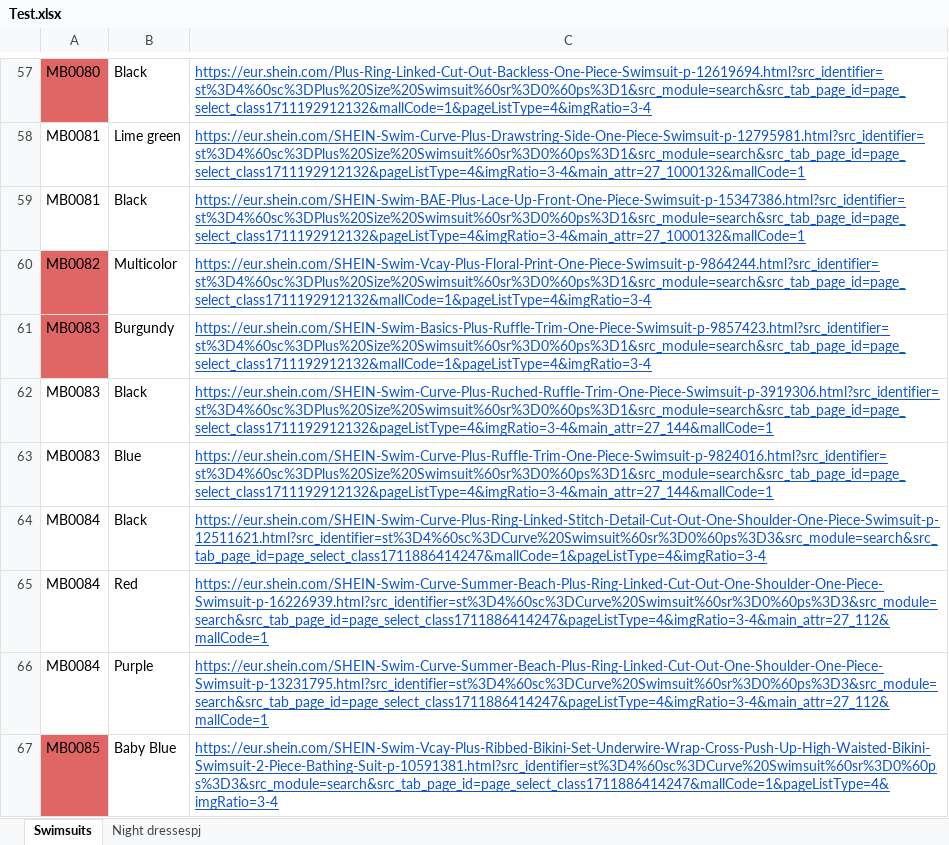
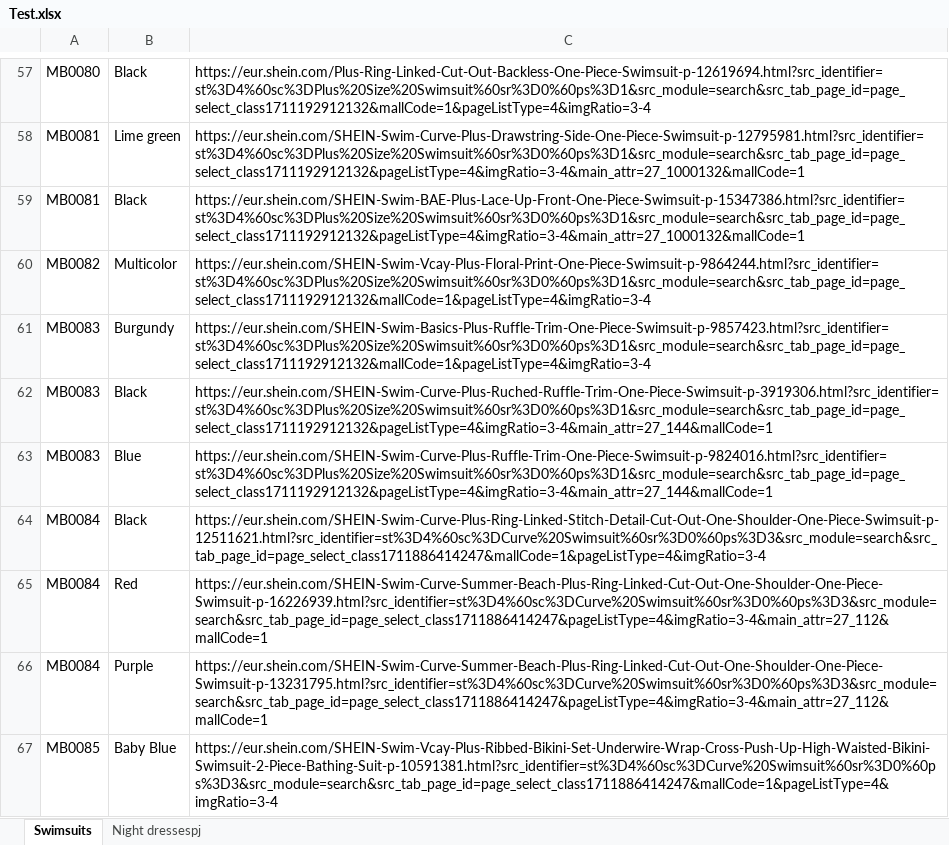
Before and after one commit to Dadu400/shein-product-parser, an Excel workbook: Test.xlsx, sheet Swimsuits, drawn as a sheet; only a part is shown, gaps mark what is left out; values as stored, in another font and other column widths than the file's, no borders; charts and pictures not drawn; the diff covers the shown part only; the diff names each change by its address in the sheet, - before the commit and + after, or states it on an @@ line.

```diff
--- a/Test.xlsx (sheet Swimsuits)
+++ b/Test.xlsx (sheet Swimsuits)
-A57 fill: #E06666
+A57 fill: none
@@ C57:C67 underline: on → off, text colour: #1155CC → black @@
-A60:A61 fill: #E06666
+A60:A61 fill: none
-A67 fill: #E06666
+A67 fill: none
```
Also changed, not shown: cell formats elsewhere in this sheet, sheet Night dressespj, charts or pictures, 1 other file.
